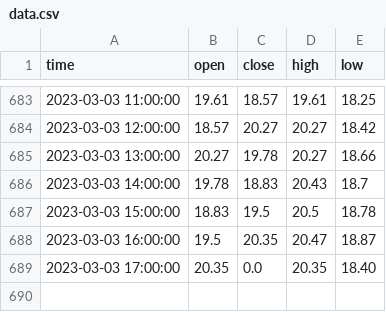
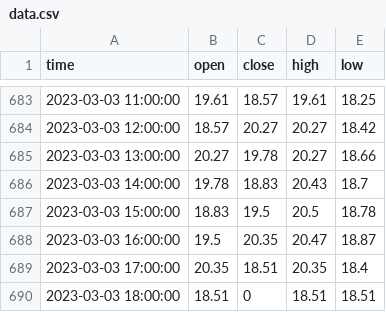
Before and after one commit to gioinocente/SteamMarketCandlestick, a CSV file: data.csv, drawn as a sheet; only a part is shown, gaps mark what is left out.

```diff
--- a/data.csv
+++ b/data.csv
@@ -688,2 +688,3 @@ time,open,close,high,low
 2023-03-03 16:00:00,19.5,20.35,20.47,18.87
-2023-03-03 17:00:00,20.35,0.0,20.35,18.40
+2023-03-03 17:00:00,20.35,18.51,20.35,18.4
+2023-03-03 18:00:00,18.51,0,18.51,18.51
```
Also changed, not shown: 1 other file.
